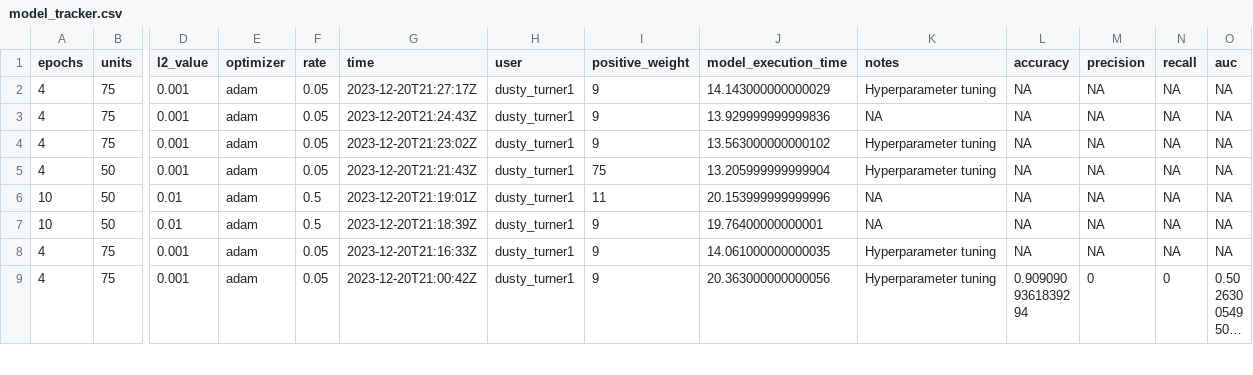
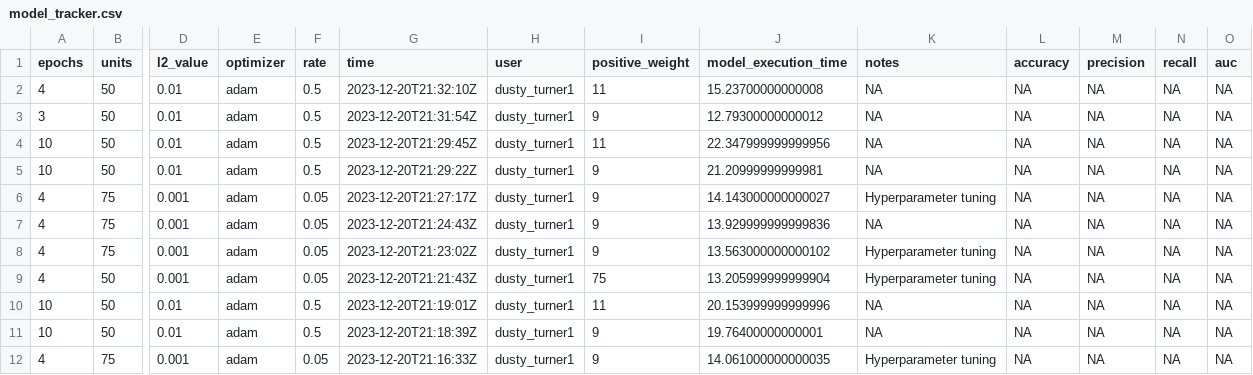
Before and after one commit to dusty-turner/nfl_big_data_bowl_2024, a CSV file: 04-models/model_tracker.csv, drawn as a sheet; only a part is shown, gaps mark what is left out; the shorter side is filled out with more unchanged rows; long unchanged cells end in …; addresses are those after the commit; rows hold the shown columns only; the diff names each change by its address in the sheet, - before the commit and + after, or states it on an @@ line.

```diff
--- a/04-models/model_tracker.csv
+++ b/04-models/model_tracker.csv
+row 2: 4 | 50 | 0.01 | adam | 0.5 | 2023-12-20T21:32:10Z | dusty_turner1 | 11 | 15.23700000000008 | NA | NA | NA | NA | NA
+row 3: 3 | 50 | 0.01 | adam | 0.5 | 2023-12-20T21:31:54Z | dusty_turner1 | 9 | 12.79300000000012 | NA | NA | NA | NA | NA
+row 4: 10 | 50 | 0.01 | adam | 0.5 | 2023-12-20T21:29:45Z | dusty_turner1 | 11 | 22.347999999999956 | NA | NA | NA | NA | NA
+row 5: 10 | 50 | 0.01 | adam | 0.5 | 2023-12-20T21:29:22Z | dusty_turner1 | 9 | 21.20999999999981 | NA | NA | NA | NA | NA
-J6 (model_execution_time): 14.143000000000029
+J6 (model_execution_time): 14.143000000000027
```
Also changed, not shown: 4 other files.
